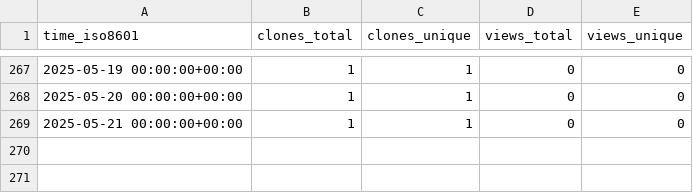
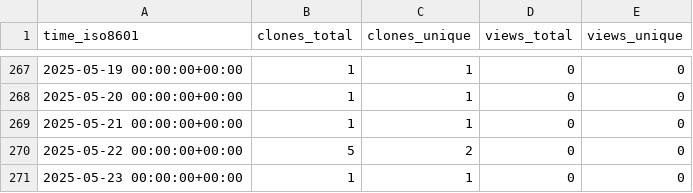
Before and after one commit to grp-bork/gunc_workflow, a CSV file: grp-bork/gunc_workflow/ghrs-data/views_clones_aggregate.csv, drawn as a sheet; only a part is shown, gaps mark what is left out.

```diff
--- a/grp-bork/gunc_workflow/ghrs-data/views_clones_aggregate.csv
+++ b/grp-bork/gunc_workflow/ghrs-data/views_clones_aggregate.csv
@@ -269 +269,3 @@ time_iso8601,clones_total,clones_unique,views_total,views_unique
 2025-05-21 00:00:00+00:00,1,1,0,0
+2025-05-22 00:00:00+00:00,5,2,0,0
+2025-05-23 00:00:00+00:00,1,1,0,0
```
Also changed, not shown: 1 other file.
